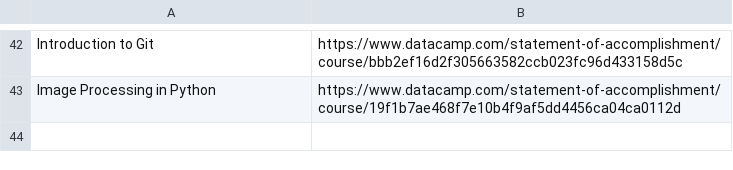
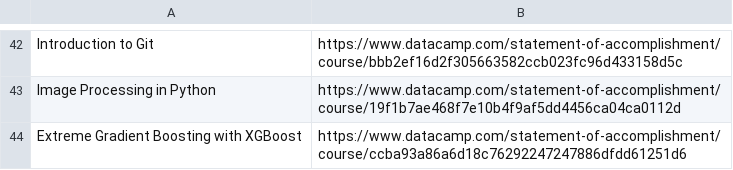
Before and after one commit to ggjuancamilo/DataCamp, a CSV file: Certificates/Courses/zzzlinks.csv (was Certificates/Courses/new_links.csv), drawn as a sheet; only a part is shown, gaps mark what is left out; the diff names each change by its address in the sheet, - before the commit and + after, or states it on an @@ line.

Commit message:
xgboost certificate

```diff
--- a/Certificates/Courses/new_links.csv
+++ b/Certificates/Courses/zzzlinks.csv
+row 44: Extreme Gradient Boosting with XGBoost | https://www.datacamp.com/statement-of-accomplishment/course/ccba93a86a6d18c76292247247886dfdd61251d6
```
Also changed, not shown: 1 other file.
